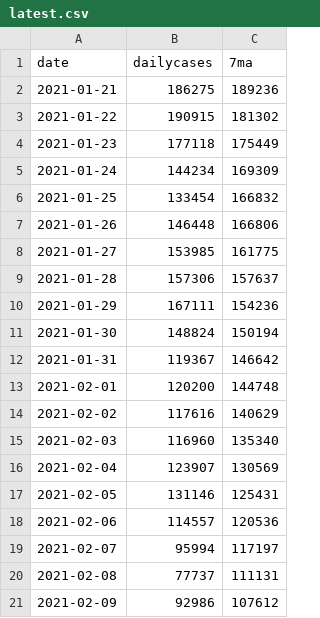
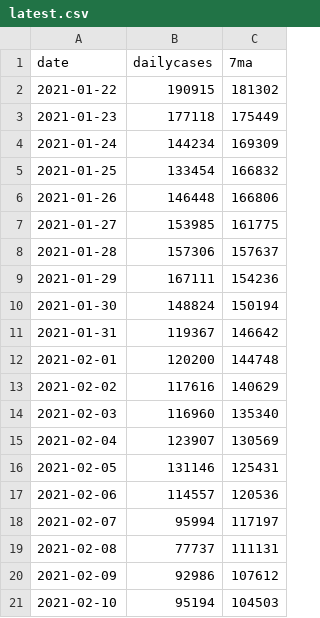
Before and after one commit to cmar/covid-scrape, a CSV file: latest.csv, drawn as a sheet.

```diff
--- a/latest.csv
+++ b/latest.csv
@@ -1,3 +1,2 @@
 date,dailycases,7ma
-2021-01-21,186275,189236
 2021-01-22,190915,181302
@@ -21 +20,2 @@ date,dailycases,7ma
 2021-02-09,92986,107612
+2021-02-10,95194,104503
```
Also changed, not shown: 1 other file.
